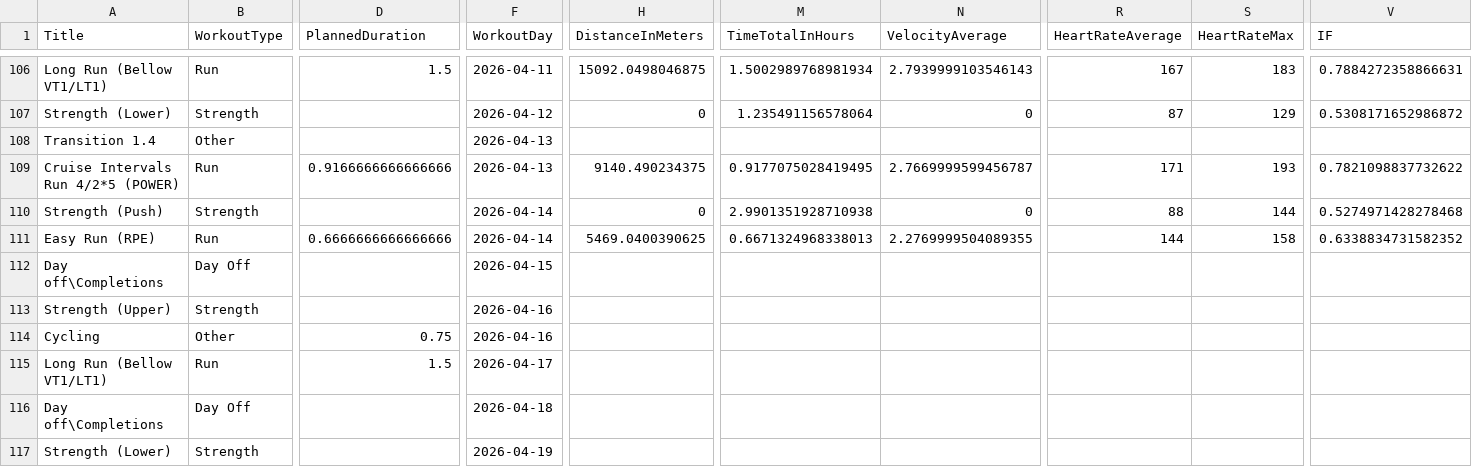
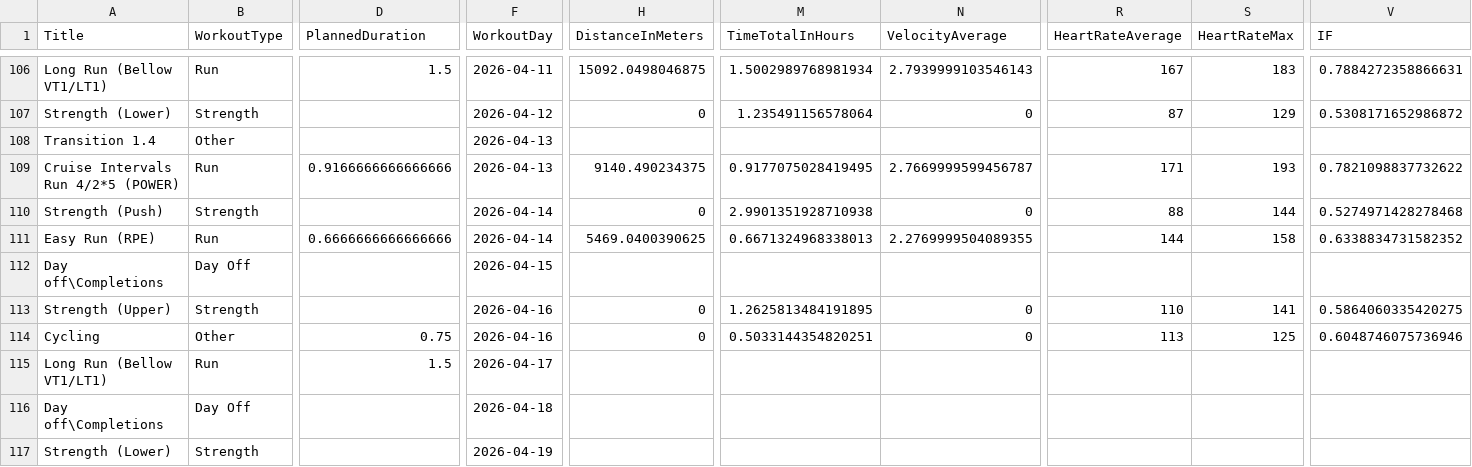
Before and after one commit to AvielBitton/linktree, a CSV file: public/data/aviel/2026.csv, drawn as a sheet; only a part is shown, gaps mark what is left out; removed rows and columns are numbered as before the commit, all else as after; rows hold the shown columns only; the diff names each change by its address in the sheet, - before the commit and + after, or states it on an @@ line.

```diff
--- a/public/data/aviel/2026.csv
+++ b/public/data/aviel/2026.csv
-row 113: Strength (Upper) | Strength |  | 2026-04-16
-row 114: Cycling | Other | 0.75 | 2026-04-16
+row 113: Strength (Upper) | Strength |  | 2026-04-16 | 0 | 1.2625813484191895 | 0 | 110 | 141 | 0.5864060335420275
+row 114: Cycling | Other | 0.75 | 2026-04-16 | 0 | 0.5033144354820251 | 0 | 113 | 125 | 0.6048746075736946
```
Also changed, not shown: 1 other file.
